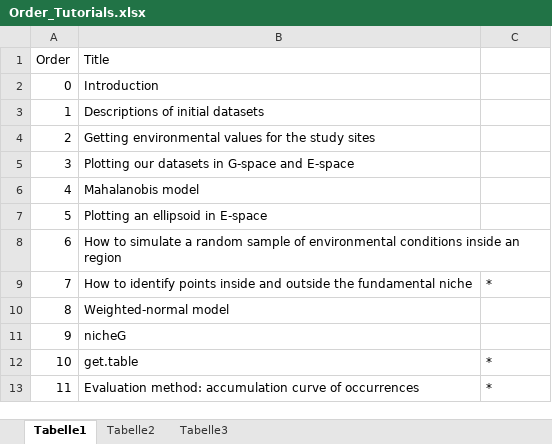
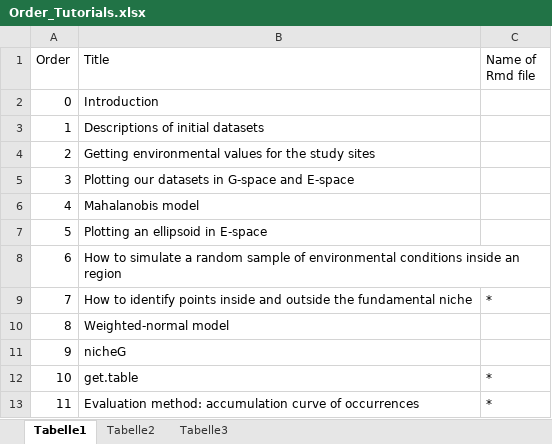
Before and after one commit to LauraJim/NicheModeling, an Excel workbook: Order_Tutorials.xlsx, sheet Tabelle1, drawn as a sheet; values as stored, in another font and other column widths than the file's, no borders; the diff names each change by its address in the sheet, - before the commit and + after, or states it on an @@ line.

Commit message:
updated titles in tutorials

```diff
--- a/Order_Tutorials.xlsx (sheet Tabelle1)
+++ b/Order_Tutorials.xlsx (sheet Tabelle1)
-C1: (empty)
+C1: Name of Rmd file
```
Also changed, not shown: 6 other files.
